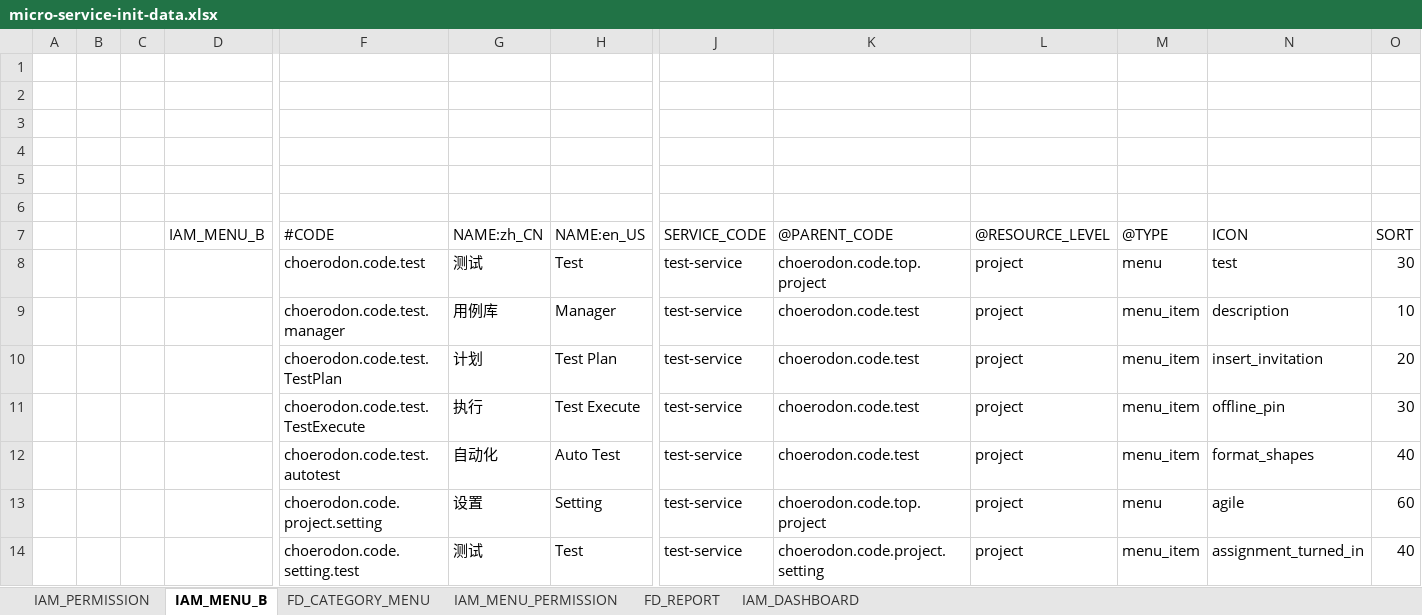
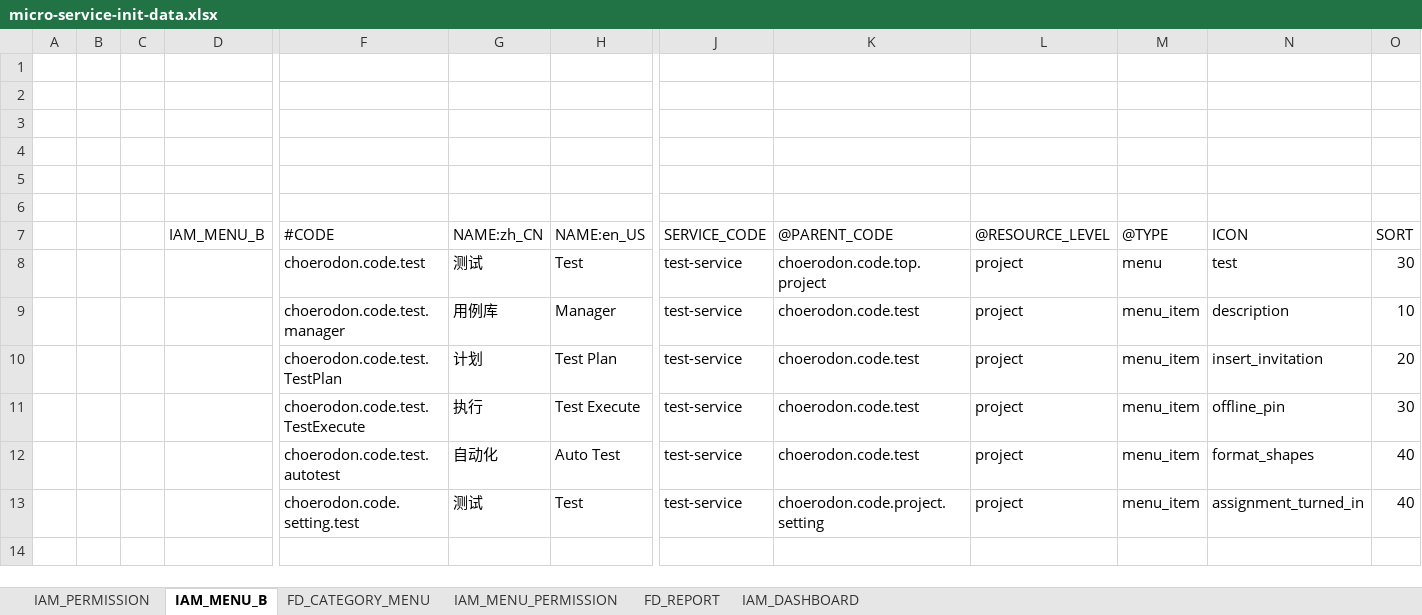
Before and after one commit to open-hand/test-manager-service, an Excel workbook: src/main/resources/script/meta/micro-service-init-data.xlsx, sheet IAM_MENU_B, drawn as a sheet; only a part is shown, gaps mark what is left out; values as stored, in another font and other column widths than the file's, no borders; rows hold the shown columns only; the diff names each change by its address in the sheet, - before the commit and + after, or states it on an @@ line.

Commit message:
[FIX]调整菜单权限

```diff
--- a/src/main/resources/script/meta/micro-service-init-data.xlsx (sheet IAM_MENU_B)
+++ b/src/main/resources/script/meta/micro-service-init-data.xlsx (sheet IAM_MENU_B)
-row 13:  |  |  |  | choerodon.code.project.setting | 设置 | Setting | test-service | choerodon.code.top.project | project | menu | agile | 60
```
